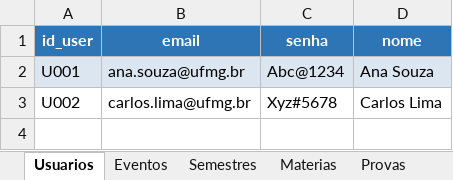
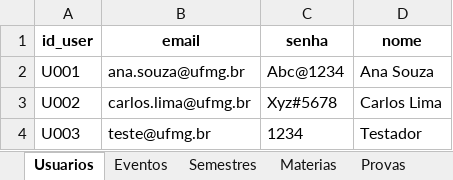
Before and after one commit to luamariax/Sistema-POO, an Excel workbook: Arquivo.xlsx, sheet Usuarios, drawn as a sheet; values as stored, in another font and other column widths than the file's, no borders; the diff names each change by its address in the sheet, - before the commit and + after, or states it on an @@ line.

```diff
--- a/Arquivo.xlsx (sheet Usuarios)
+++ b/Arquivo.xlsx (sheet Usuarios)
@@ A1:D1 fill: #2E75B6 → none, text colour: #FFFFFF → black @@
-A2:D2 fill: #DCE6F1
+A2:D2 fill: none
+row 4: U003 | teste@ufmg.br | 1234 | Testador
```
Also changed, not shown: sheet Provas, sheet Trabalhos, sheet Materias, sheet Eventos, sheet Semestres, 2 other files.
